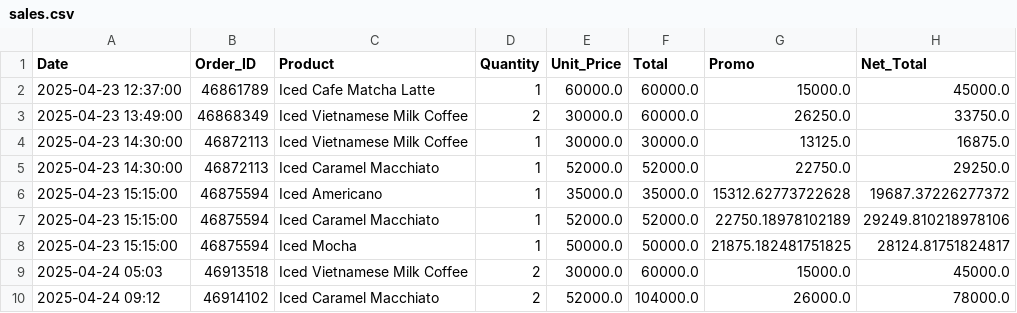
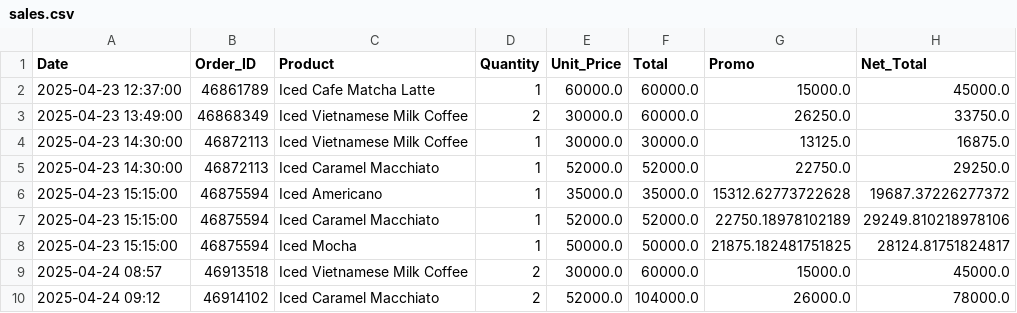
Before and after one commit to johnha912/theta-coffee-lab, a CSV file: data/sales.csv, drawn as a sheet.

```diff
--- a/data/sales.csv
+++ b/data/sales.csv
@@ -8,3 +8,3 @@ Date,Order_ID,Product,Quantity,Unit_Price,Total,Promo,Net_Total
 2025-04-23 15:15:00,46875594,Iced Mocha,1,50000.0,50000.0,21875.182481751825,28124.81751824817
-2025-04-24 05:03,46913518,Iced Vietnamese Milk Coffee,2,30000.0,60000.0,15000.0,45000.0
+2025-04-24 08:57,46913518,Iced Vietnamese Milk Coffee,2,30000.0,60000.0,15000.0,45000.0
 2025-04-24 09:12,46914102,Iced Caramel Macchiato,2,52000.0,104000.0,26000.0,78000.0
```
Also changed, not shown: 1 other file.
